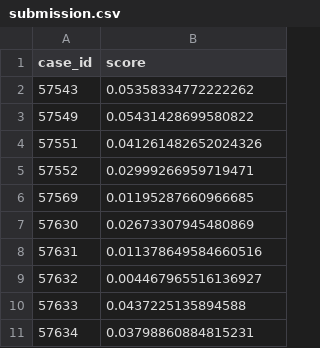
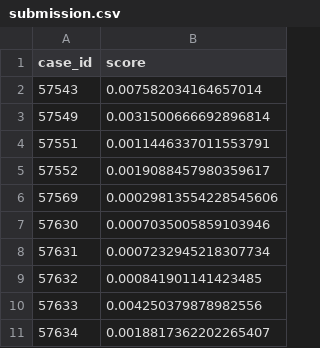
Before and after one commit to mucahitemrekenan/home-credit-credit-risk-model-stability, a CSV file: submission.csv, drawn as a sheet.

```diff
--- a/submission.csv
+++ b/submission.csv
@@ -1,11 +1,11 @@
 case_id,score
-57543,0.05358334772222262
-57549,0.05431428699580822
-57551,0.041261482652024326
-57552,0.02999266959719471
-57569,0.01195287660966685
-57630,0.02673307945480869
-57631,0.011378649584660516
-57632,0.004467965516136927
-57633,0.0437225135894588
-57634,0.03798860884815231
+57543,0.007582034164657014
+57549,0.0031500666692896814
+57551,0.0011446337011553791
+57552,0.0019088457980359617
+57569,0.00029813554228545606
+57630,0.0007035005859103946
+57631,0.0007232945218307734
+57632,0.000841901141423485
+57633,0.004250379878982556
+57634,0.0018817362202265407
```
Also changed, not shown: 3 other files.
